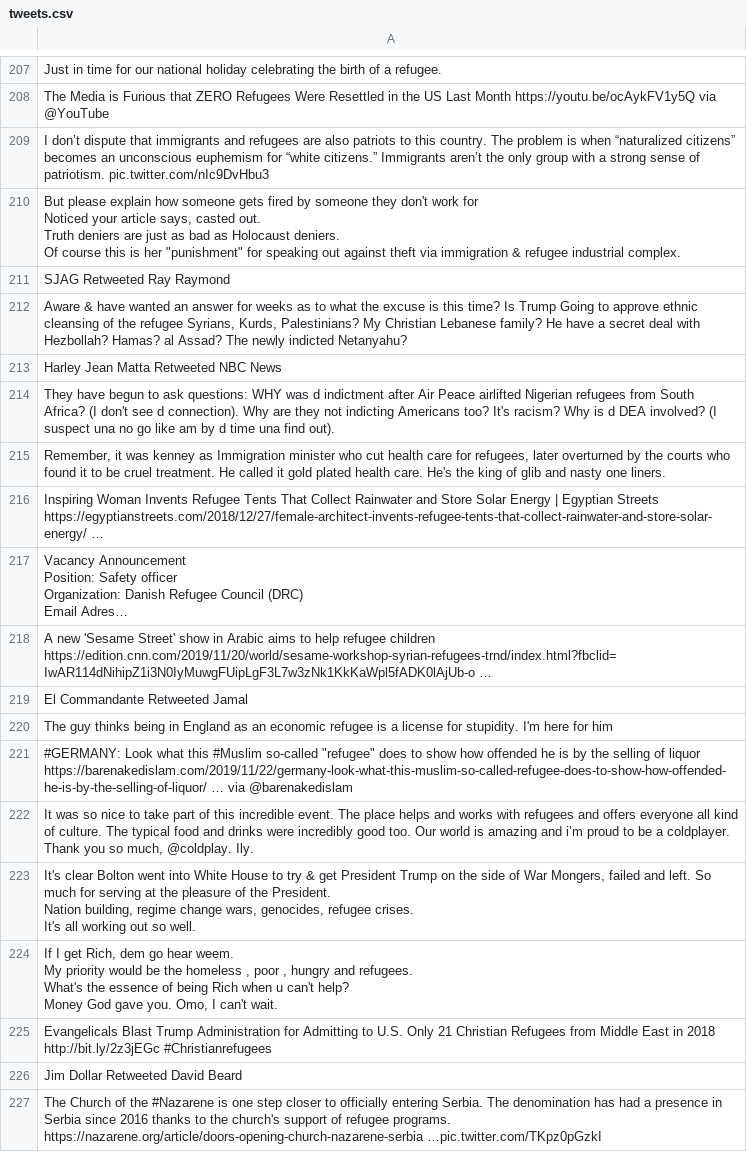
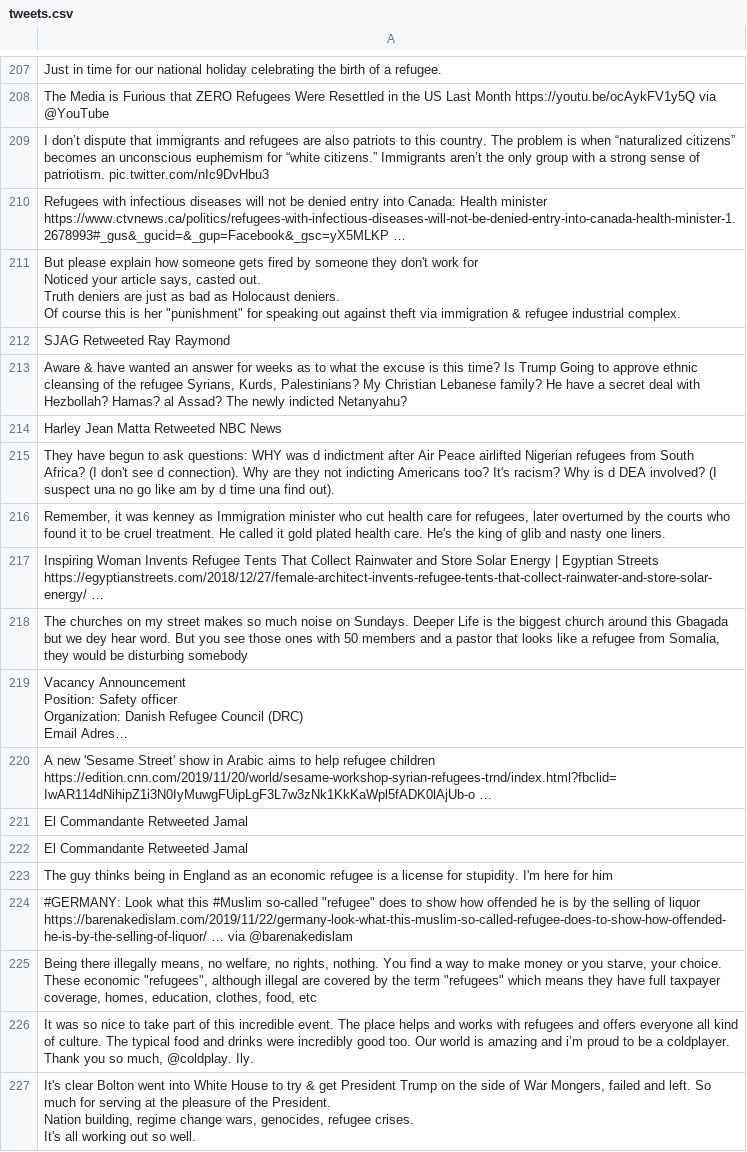
Before and after one commit to jakobzhao/refugee, a CSV file: tweets/assets/south_america/tweets.csv, drawn as a sheet; only a part is shown, gaps mark what is left out; the shorter side is filled out with more unchanged rows; long unchanged cells end in …; the diff covers the shown part only; the diff names each change by its address in the sheet, - before the commit and + after, or states it on an @@ line.

```diff
--- a/tweets/assets/south_america/tweets.csv
+++ b/tweets/assets/south_america/tweets.csv
+row 210: Refugees with infectious diseases will not be denied entry into Canada: Health minister https://www.ctvnews.ca/politics/refugees-with-infectious-diseases-will-not-be-denied-entry-into-canada-health-minister-1.2678993#_gus&_gucid=&_gup=Facebook&_gsc=yX5MLKP …
+row 218: The churches on my street makes so much noise on Sundays. Deeper Life is the biggest church around this Gbagada but we dey hear word. But you see those ones with 50 members and a pastor that looks like a refugee from Somalia, they would be disturbing somebody
+row 222: El Commandante Retweeted Jamal
+row 225: Being there illegally means, no welfare, no rights, nothing. You find a way to make money or you starve, your choice. These economic "refugees", although illegal are covered by the term "refugees" which means they have full taxpayer coverage, homes, education, clothes, food, etc
```
Also changed, not shown: 24 added rows elsewhere in this file, 34 other files.
